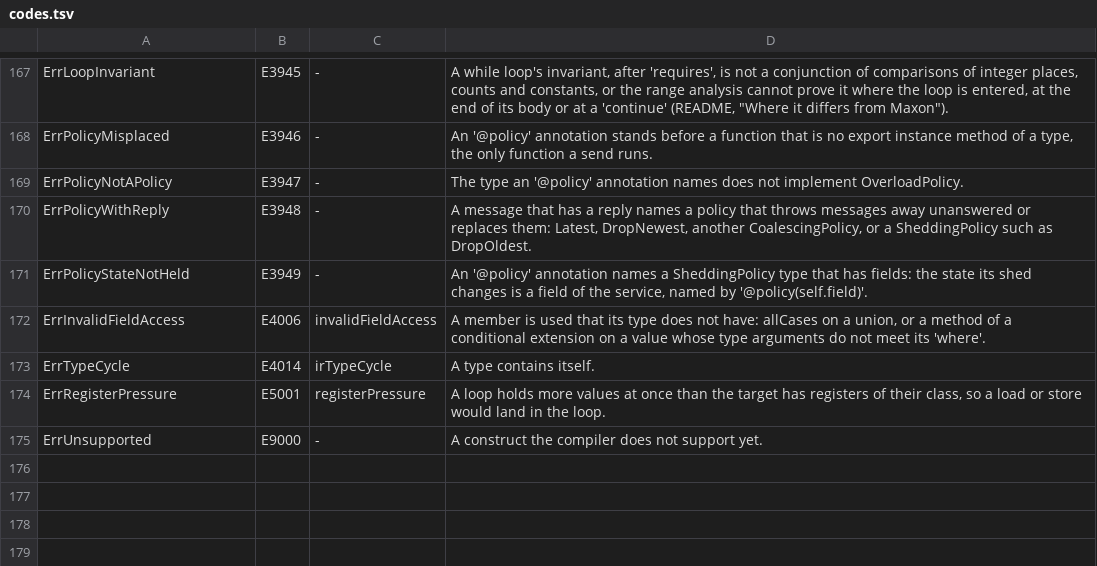
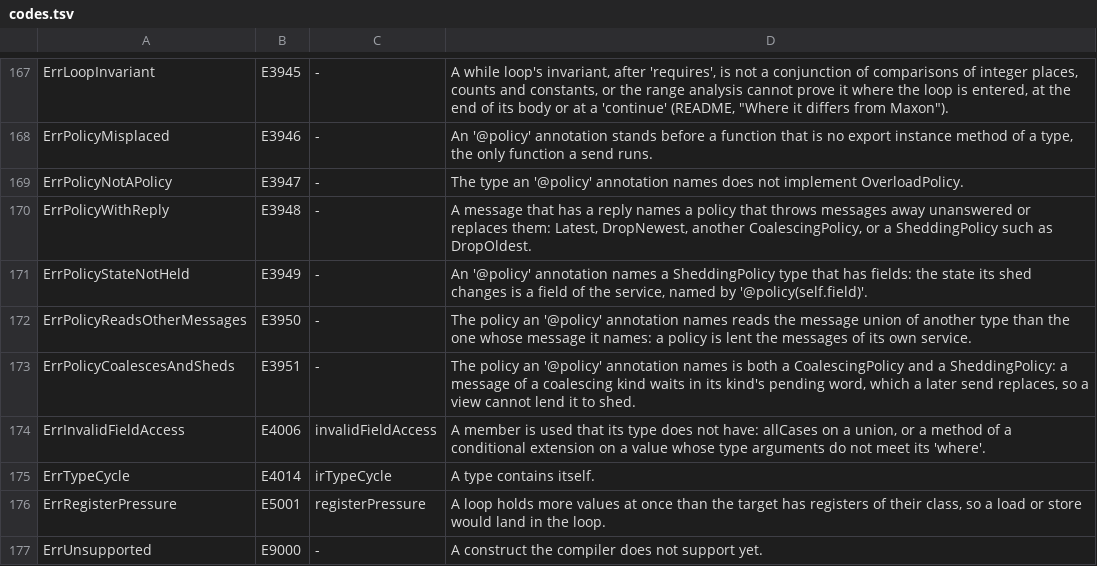
Before and after one commit to maxon-lang/maxon-rewrite-bootstrap, a TSV file: self/diag/codes.tsv, drawn as a sheet; only a part is shown, gaps mark what is left out; the diff names each change by its address in the sheet, - before the commit and + after, or states it on an @@ line.

```diff
--- a/self/diag/codes.tsv
+++ b/self/diag/codes.tsv
+row 172: ErrPolicyReadsOtherMessages | E3950 | - | The policy an '@policy' annotation names reads the message union of another type than the one whose message it names: a policy is lent the messages of its own service.
+row 173: ErrPolicyCoalescesAndSheds | E3951 | - | The policy an '@policy' annotation names is both a CoalescingPolicy and a SheddingPolicy: a message of a coalescing kind waits in its kind's pending word, which a later send replaces, so a view cannot lend it to shed.
```
Also changed, not shown: 39 other files.
